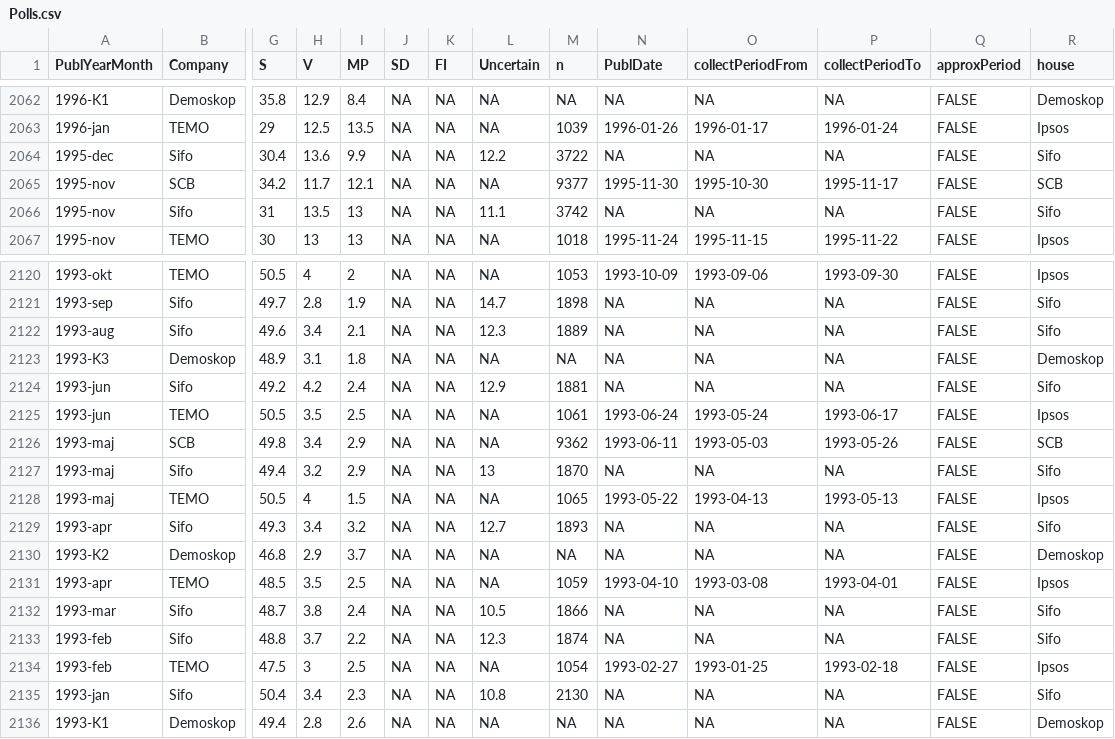
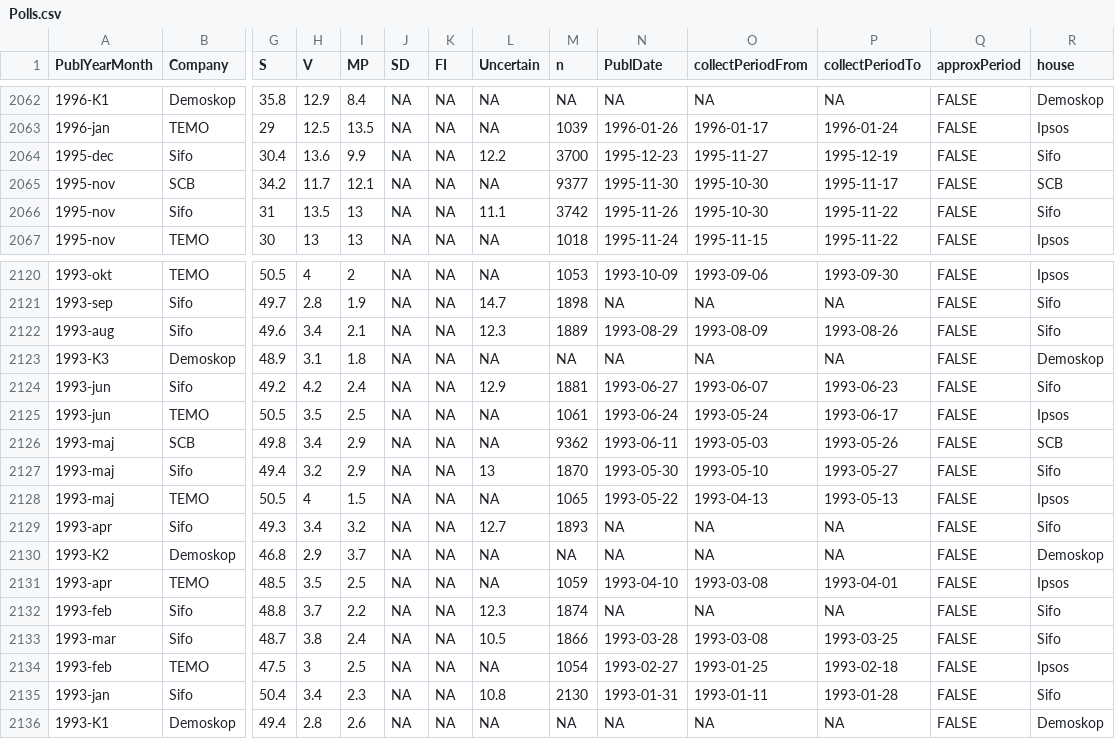
Before and after one commit to MansMeg/SwedishPolls, a CSV file: Data/Polls.csv, drawn as a sheet; only a part is shown, gaps mark what is left out; removed rows and columns are numbered as before the commit, all else as after; rows hold the shown columns only; the diff covers the shown part only; the diff names each change by its address in the sheet, - before the commit and + after, or states it on an @@ line.

Commit message:
Added additional polls

```diff
--- a/Data/Polls.csv
+++ b/Data/Polls.csv
-M2064 (n): 3722
+M2064 (n): 3700
-N2064 (PublDate): NA
+N2064 (PublDate): 1995-12-23
-O2064 (collectPeriodFrom): NA
+O2064 (collectPeriodFrom): 1995-11-27
-P2064 (collectPeriodTo): NA
+P2064 (collectPeriodTo): 1995-12-19
-N2066 (PublDate): NA
+N2066 (PublDate): 1995-11-26
-O2066 (collectPeriodFrom): NA
+O2066 (collectPeriodFrom): 1995-10-30
-P2066 (collectPeriodTo): NA
+P2066 (collectPeriodTo): 1995-11-22
-N2122 (PublDate): NA
+N2122 (PublDate): 1993-08-29
-O2122 (collectPeriodFrom): NA
+O2122 (collectPeriodFrom): 1993-08-09
-P2122 (collectPeriodTo): NA
+P2122 (collectPeriodTo): 1993-08-26
-N2124 (PublDate): NA
+N2124 (PublDate): 1993-06-27
-O2124 (collectPeriodFrom): NA
+O2124 (collectPeriodFrom): 1993-06-07
-P2124 (collectPeriodTo): NA
+P2124 (collectPeriodTo): 1993-06-23
-N2127 (PublDate): NA
+N2127 (PublDate): 1993-05-30
-O2127 (collectPeriodFrom): NA
+O2127 (collectPeriodFrom): 1993-05-10
-P2127 (collectPeriodTo): NA
+P2127 (collectPeriodTo): 1993-05-27
-row 2132: 1993-mar | Sifo | 48.7 | 3.8 | 2.4 | NA | NA | 10.5 | 1866 | NA | NA | NA | FALSE | Sifo
+row 2133: 1993-mar | Sifo | 48.7 | 3.8 | 2.4 | NA | NA | 10.5 | 1866 | 1993-03-28 | 1993-03-08 | 1993-03-25 | FALSE | Sifo
-N2135 (PublDate): NA
+N2135 (PublDate): 1993-01-31
-O2135 (collectPeriodFrom): NA
+O2135 (collectPeriodFrom): 1993-01-11
-P2135 (collectPeriodTo): NA
+P2135 (collectPeriodTo): 1993-01-28
```
Also changed, not shown: 48 edited cells elsewhere in this file.
